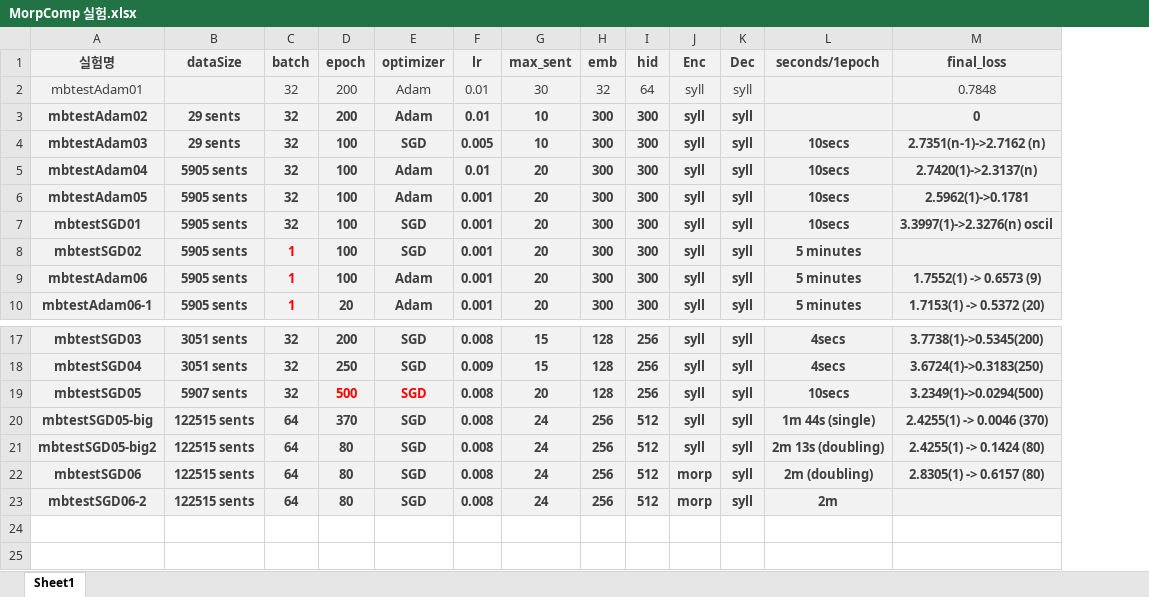
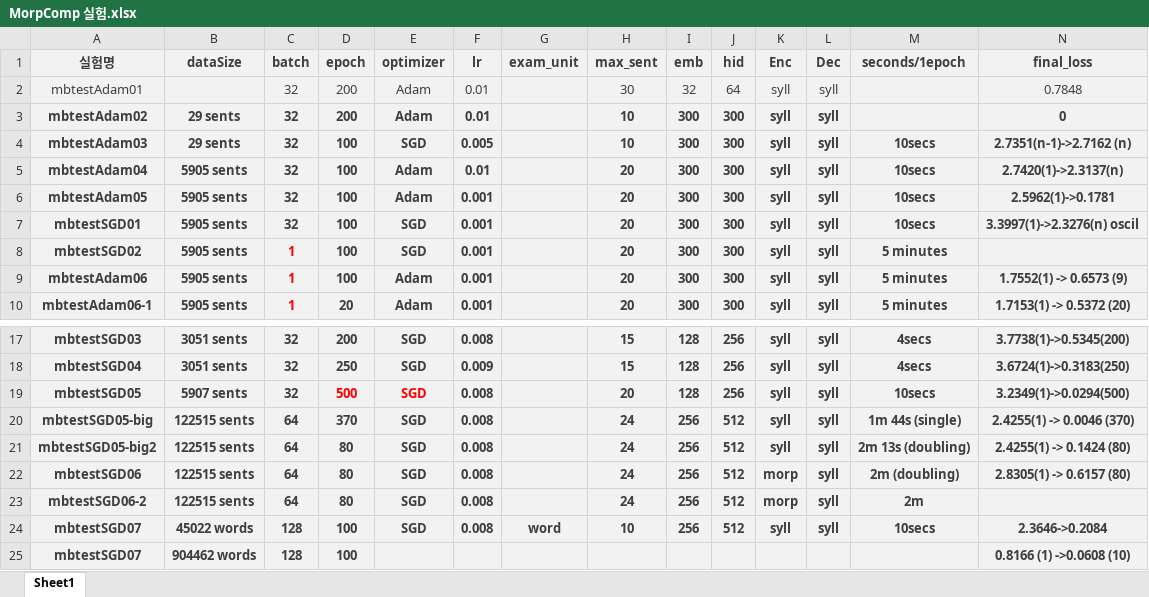
Before and after one commit to Linohong/MorpComp, an Excel workbook: 연구노트/MorpComp 실험.xlsx, sheet Sheet1, drawn as a sheet; only a part is shown, gaps mark what is left out; values as stored, in another font and other column widths than the file's, no borders; rows hold the shown columns only; the diff names each change by its address in the sheet, - before the commit and + after, or states it on an @@ line.

Commit message:
Word unit training added
word unit training example
give argument of
-exam_unit='word'

```diff
--- a/연구노트/MorpComp 실험.xlsx (sheet Sheet1)
+++ b/연구노트/MorpComp 실험.xlsx (sheet Sheet1)
+column G (exam_unit), empty
+row 24: mbtestSGD07 | 45022 words | 128 | 100 | SGD | 0.008 | word | 10 | 256 | 512 | syll | syll | 10secs | 2.3646->0.2084
+row 25: mbtestSGD07 | 904462 words | 128 | 100 |  |  |  |  |  |  |  |  |  | 0.8166 (1) ->0.0608 (10)
```
Also changed, not shown: 8 other files.
